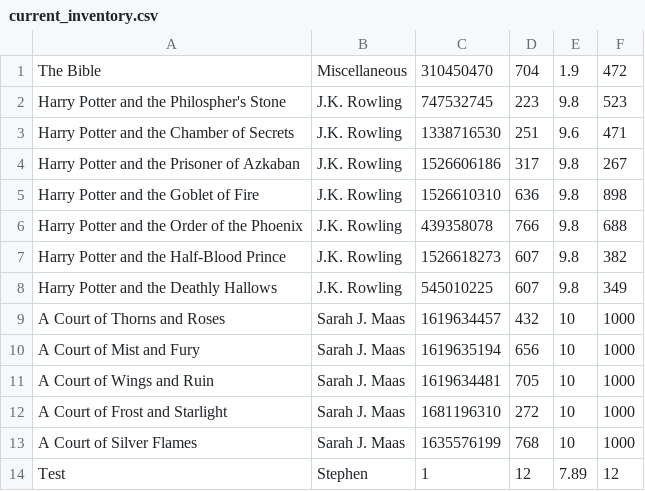
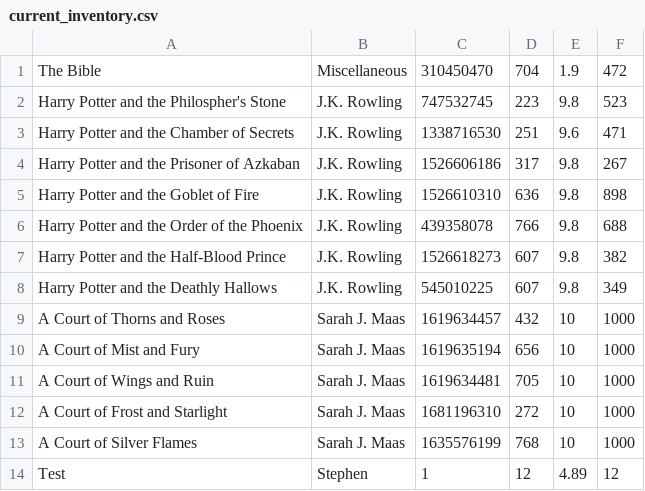
Before and after one commit to stephencowan0/Stephens-Bookstore, a CSV file: current_inventory.csv, drawn as a sheet.

```diff
--- a/current_inventory.csv
+++ b/current_inventory.csv
@@ -13,2 +13,2 @@ A Court of Frost and Starlight,Sarah J. Maas,1681196310,272,10,1000
 A Court of Silver Flames,Sarah J. Maas,1635576199,768,10,1000
-Test,Stephen,1,12,7.89,12
+Test,Stephen,1,12,4.89,12
```
Also changed, not shown: 2 other files.
